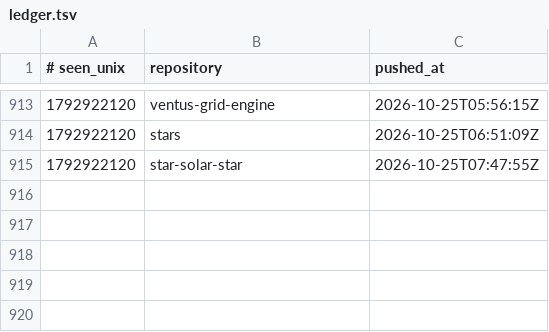
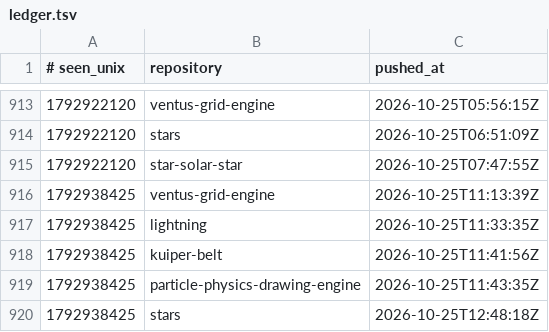
Before and after one commit to Ventusltd/time-stone, a TSV file: ledger.tsv, drawn as a sheet; only a part is shown, gaps mark what is left out; the diff names each change by its address in the sheet, - before the commit and + after, or states it on an @@ line.

```diff
--- a/ledger.tsv
+++ b/ledger.tsv
+row 916: 1792938425 | ventus-grid-engine | 2026-10-25T11:13:39Z
+row 917: 1792938425 | lightning | 2026-10-25T11:33:35Z
+row 918: 1792938425 | kuiper-belt | 2026-10-25T11:41:56Z
+row 919: 1792938425 | particle-physics-drawing-engine | 2026-10-25T11:43:35Z
+row 920: 1792938425 | stars | 2026-10-25T12:48:18Z
```
Also changed, not shown: 1 other file.
